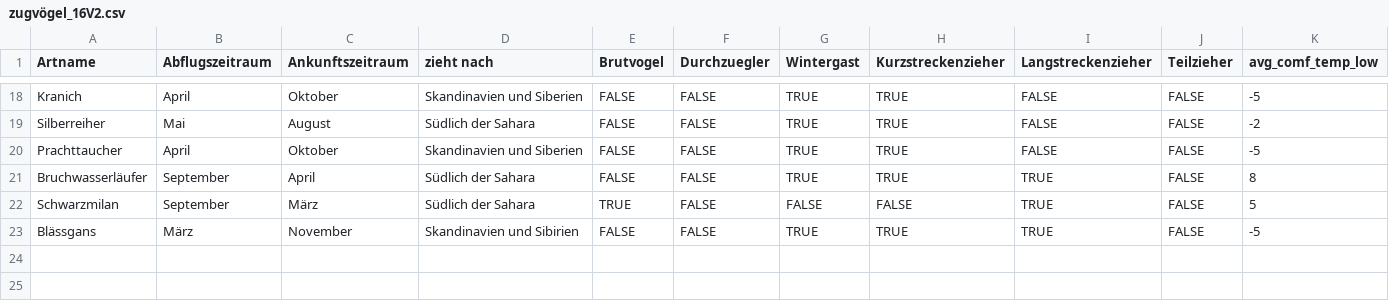
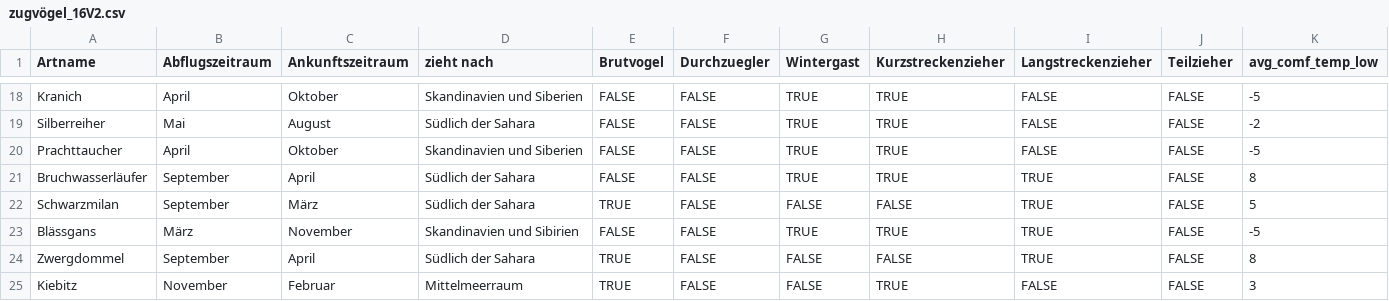
Before and after one commit to NotSchebs/CDK1_Klimadaten_Challenge_FHNW, a CSV file: CDK1_Zugvögel/Daten/Voegeldaten/zugvögel_16V2.csv, drawn as a sheet; only a part is shown, gaps mark what is left out; rows hold the shown columns only; the diff names each change by its address in the sheet, - before the commit and + after, or states it on an @@ line.

Commit message:
added birds

```diff
--- a/CDK1_Zugvögel/Daten/Voegeldaten/zugvögel_16V2.csv
+++ b/CDK1_Zugvögel/Daten/Voegeldaten/zugvögel_16V2.csv
+row 24: Zwergdommel | September | April | Südlich der Sahara | TRUE | FALSE | FALSE | FALSE | TRUE | FALSE | 8
+row 25: Kiebitz | November | Februar | Mittelmeerraum | TRUE | FALSE | FALSE | TRUE | FALSE | FALSE | 3
```
